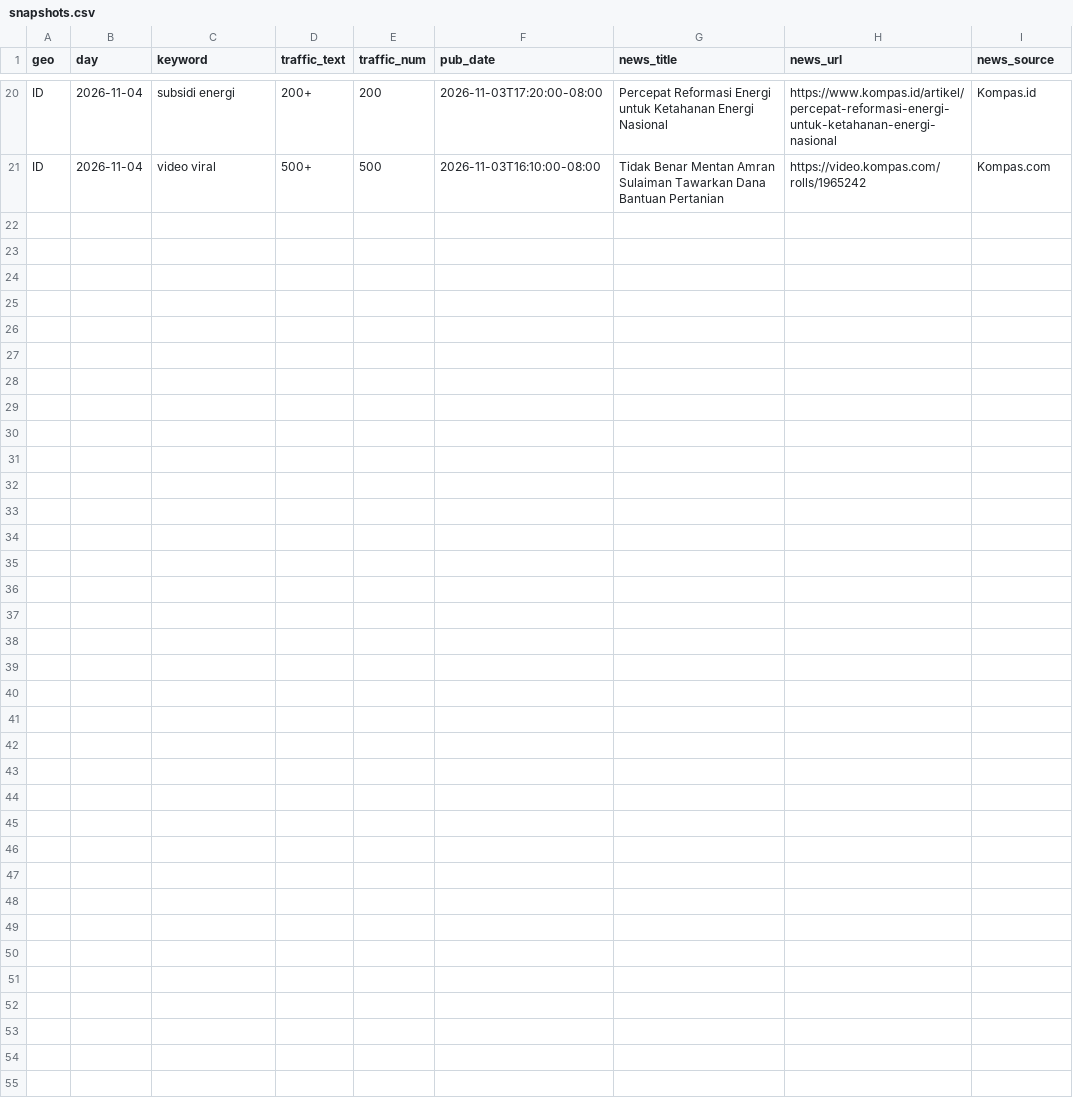
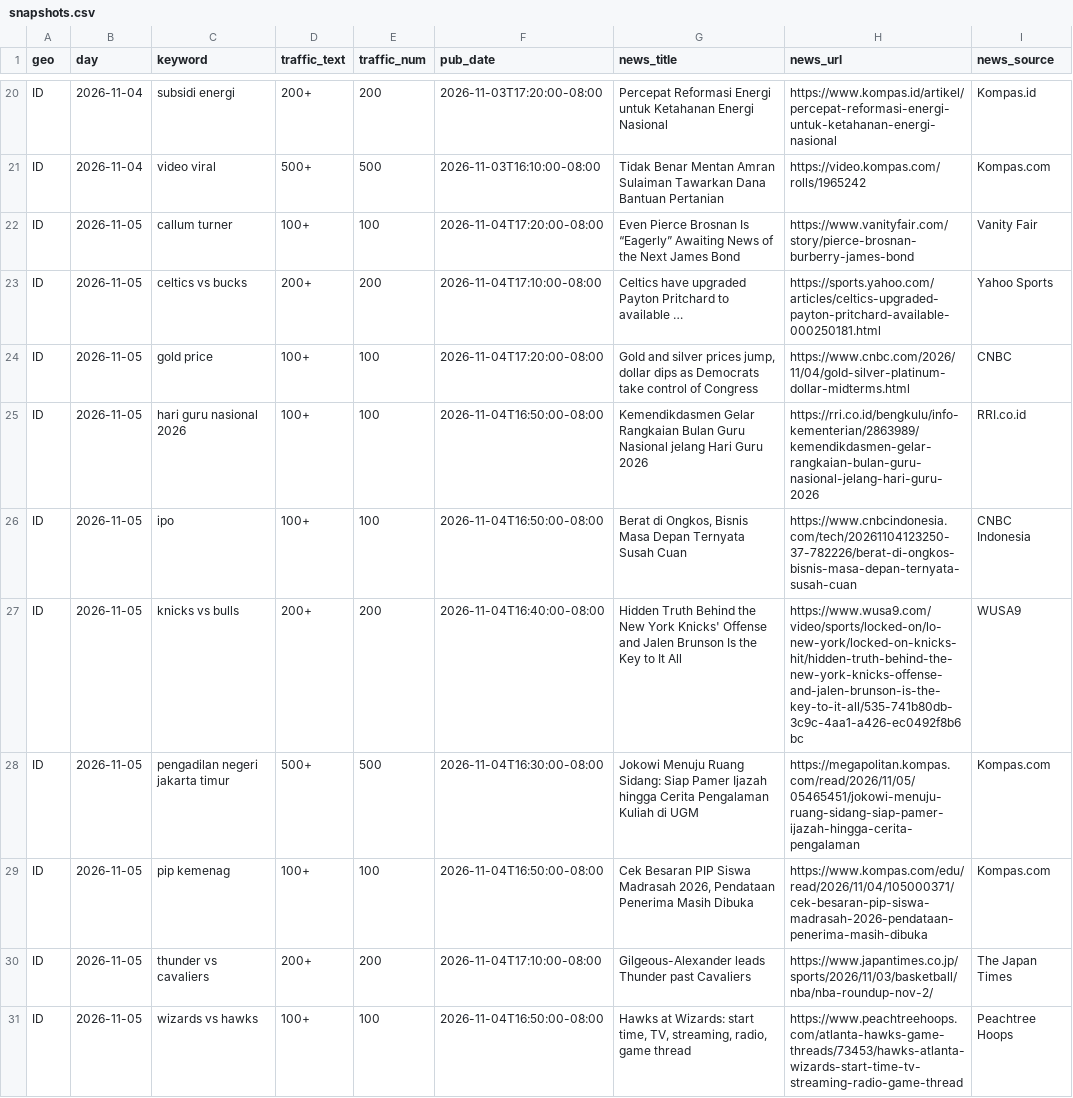
Before and after one commit to vtridz089/projek-google-trends, a CSV file: data/snapshots.csv, drawn as a sheet; only a part is shown, gaps mark what is left out.

```diff
--- a/data/snapshots.csv
+++ b/data/snapshots.csv
@@ -21 +21,11 @@ ID,2026-11-04,subsidi energi,200+,200,2026-11-03T17:20:00-08:00,Percepat Reforma
 ID,2026-11-04,video viral,500+,500,2026-11-03T16:10:00-08:00,Tidak Benar Mentan Amran Sulaiman Tawarkan Dana Bantuan Pertanian,https://video.kompas.com/rolls/1965242,Kompas.com
+ID,2026-11-05,callum turner,100+,100,2026-11-04T17:20:00-08:00,Even Pierce Brosnan Is “Eagerly” Awaiting News of the Next James Bond,https://www.vanityfair.com/story/pierce-brosnan-burberry-james-bond,Vanity Fair
+ID,2026-11-05,celtics vs bucks,200+,200,2026-11-04T17:10:00-08:00,Celtics have upgraded Payton Pritchard to available …,https://sports.yahoo.com/articles/celtics-upgraded-payton-pritchard-available-000250181.html,Yahoo Sports
+ID,2026-11-05,gold price,100+,100,2026-11-04T17:20:00-08:00,"Gold and silver prices jump, dollar dips as Democrats take control of Congress",https://www.cnbc.com/2026/11/04/gold-silver-platinum-dollar-midterms.html,CNBC
+ID,2026-11-05,hari guru nasional 2026,100+,100,2026-11-04T16:50:00-08:00,Kemendikdasmen Gelar Rangkaian Bulan Guru Nasional jelang Hari Guru 2026,https://rri.co.id/bengkulu/info-kementerian/2863989/kemendikdasmen-gelar-rangkaian-bulan-guru-nasional-jelang-hari-guru-2026,RRI.co.id
+ID,2026-11-05,ipo,100+,100,2026-11-04T16:50:00-08:00,"Berat di Ongkos, Bisnis Masa Depan Ternyata Susah Cuan",https://www.cnbcindonesia.com/tech/20261104123250-37-782226/berat-di-ongkos-bisnis-masa-depan-ternyata-susah-cuan,CNBC Indonesia
+ID,2026-11-05,knicks vs bulls,200+,200,2026-11-04T16:40:00-08:00,Hidden Truth Behind the New York Knicks' Offense and Jalen Brunson Is the Key to It All,https://www.wusa9.com/video/sports/locked-on/lo-new-york/locked-on-knicks-hit/hidden-truth-behind-the-new-york-knicks-offense-and-jalen-brunson-is-the-key-to-it-all/535-741b80db-3c9c-4aa1-a426-ec0492f8b6bc,WUSA9
+ID,2026-11-05,pengadilan negeri jakarta timur,500+,500,2026-11-04T16:30:00-08:00,Jokowi Menuju Ruang Sidang: Siap Pamer Ijazah hingga Cerita Pengalaman Kuliah di UGM,https://megapolitan.kompas.com/read/2026/11/05/05465451/jokowi-menuju-ruang-sidang-siap-pamer-ijazah-hingga-cerita-pengalaman,Kompas.com
+ID,2026-11-05,pip kemenag,100+,100,2026-11-04T16:50:00-08:00,"Cek Besaran PIP Siswa Madrasah 2026, Pendataan Penerima Masih Dibuka",https://www.kompas.com/edu/read/2026/11/04/105000371/cek-besaran-pip-siswa-madrasah-2026-pendataan-penerima-masih-dibuka,Kompas.com
+ID,2026-11-05,thunder vs cavaliers,200+,200,2026-11-04T17:10:00-08:00,Gilgeous-Alexander leads Thunder past Cavaliers,https://www.japantimes.co.jp/sports/2026/11/03/basketball/nba/nba-roundup-nov-2/,The Japan Times
+ID,2026-11-05,wizards vs hawks,100+,100,2026-11-04T16:50:00-08:00,"Hawks at Wizards: start time, TV, streaming, radio, game thread",https://www.peachtreehoops.com/atlanta-hawks-game-threads/73453/hawks-atlanta-wizards-start-time-tv-streaming-radio-game-thread,Peachtree Hoops
```
